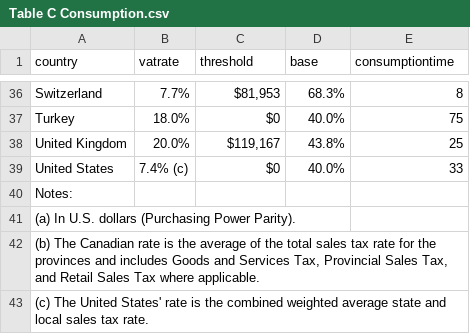
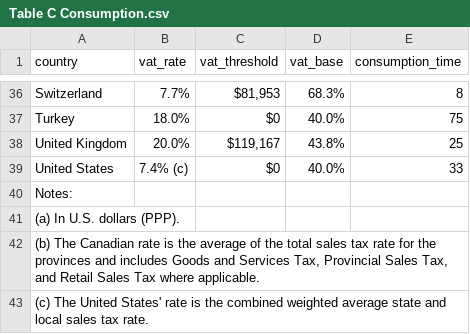
Before and after one commit to TaxFoundation/international-tax-competitiveness-index, a CSV file: final-outputs/Appendix-Table-CSV/Table C Consumption.csv, drawn as a sheet; only a part is shown, gaps mark what is left out; the diff names each change by its address in the sheet, - before the commit and + after, or states it on an @@ line.

Commit message:
Table C Variable Name Changes

```diff
--- a/final-outputs/Appendix-Table-CSV/Table C Consumption.csv
+++ b/final-outputs/Appendix-Table-CSV/Table C Consumption.csv
-B1: vatrate
+B1: vat_rate
-C1: threshold
+C1: vat_threshold
-D1: base
+D1: vat_base
-E1: consumptiontime
+E1: consumption_time
-A41 (country): (a) In U.S. dollars (Purchasing Power Parity).
+A41 (country): (a) In U.S. dollars (PPP).
```
Also changed, not shown: 1 other file.
